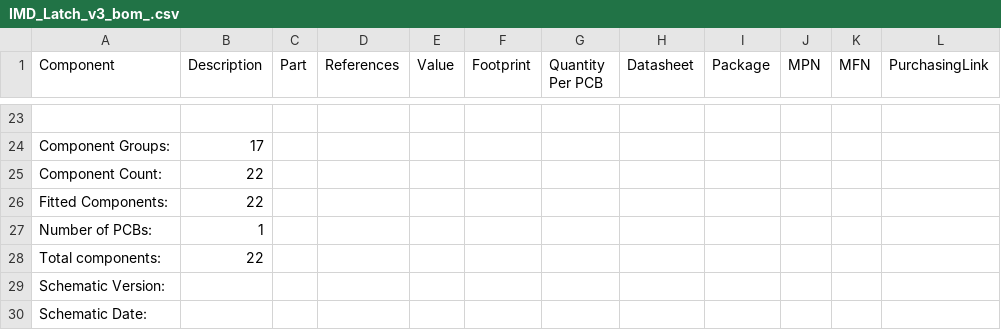
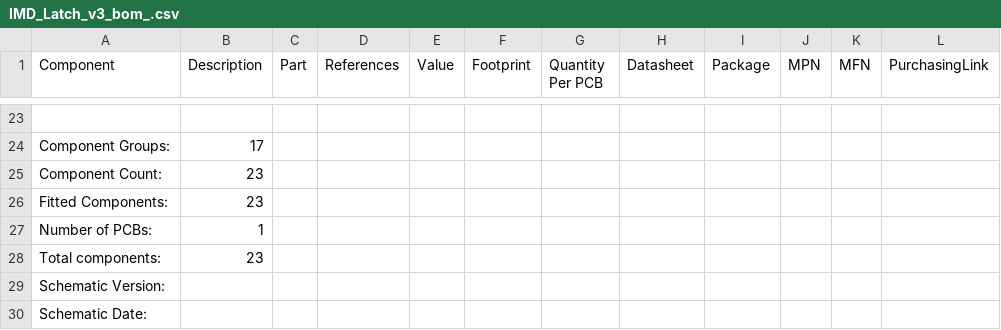
Before and after one commit to olin-electric-motorsports/MK_III-Boards, a CSV file: boards/IMD_Latch/IMD_Latch_v4/IMD_Latch_v3_bom_.csv, drawn as a sheet; only a part is shown, gaps mark what is left out; the diff covers the shown part only.

```diff
--- a/boards/IMD_Latch/IMD_Latch_v4/IMD_Latch_v3_bom_.csv
+++ b/boards/IMD_Latch/IMD_Latch_v4/IMD_Latch_v3_bom_.csv
@@ -24,6 +24,6 @@ Component,Description,Part,References,Value,Footprint,Quantity Per PCB,Datasheet
 Component Groups:,17
-Component Count:,22
-Fitted Components:,22
+Component Count:,23
+Fitted Components:,23
 Number of PCBs:,1
-Total components:,22
+Total components:,23
 Schematic Version:,
```
Also changed, not shown: 15 edited cells elsewhere in this file, 15 other files.
